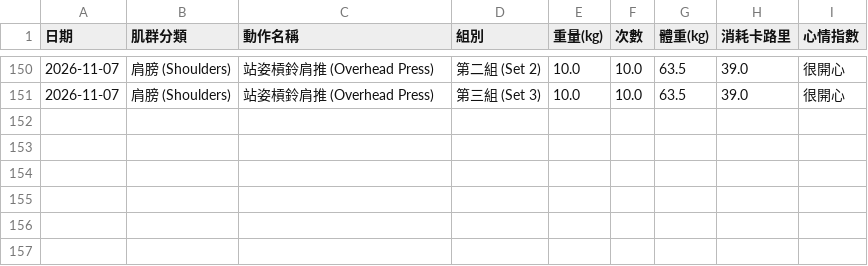
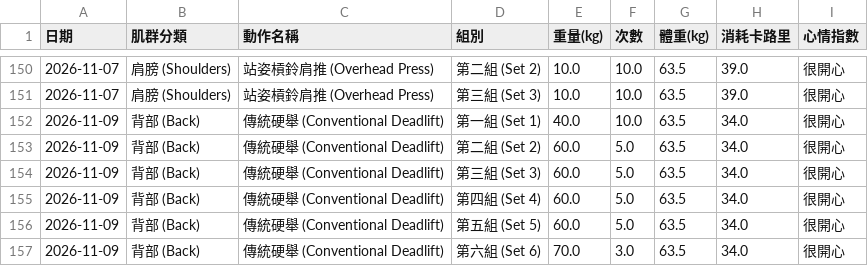
Before and after one commit to SL-LU/workout-tracker, a CSV file: workout_data_SL.csv, drawn as a sheet; only a part is shown, gaps mark what is left out; the diff names each change by its address in the sheet, - before the commit and + after, or states it on an @@ line.

Commit message:
Auto-update workout_data_SL.csv

```diff
--- a/workout_data_SL.csv
+++ b/workout_data_SL.csv
+row 152: 2026-11-09 | 背部 (Back) | 傳統硬舉 (Conventional Deadlift) | 第一組 (Set 1) | 40.0 | 10.0 | 63.5 | 34.0 | 很開心
+row 153: 2026-11-09 | 背部 (Back) | 傳統硬舉 (Conventional Deadlift) | 第二組 (Set 2) | 60.0 | 5.0 | 63.5 | 34.0 | 很開心
+row 154: 2026-11-09 | 背部 (Back) | 傳統硬舉 (Conventional Deadlift) | 第三組 (Set 3) | 60.0 | 5.0 | 63.5 | 34.0 | 很開心
+row 155: 2026-11-09 | 背部 (Back) | 傳統硬舉 (Conventional Deadlift) | 第四組 (Set 4) | 60.0 | 5.0 | 63.5 | 34.0 | 很開心
+row 156: 2026-11-09 | 背部 (Back) | 傳統硬舉 (Conventional Deadlift) | 第五組 (Set 5) | 60.0 | 5.0 | 63.5 | 34.0 | 很開心
+row 157: 2026-11-09 | 背部 (Back) | 傳統硬舉 (Conventional Deadlift) | 第六組 (Set 6) | 70.0 | 3.0 | 63.5 | 34.0 | 很開心
```
